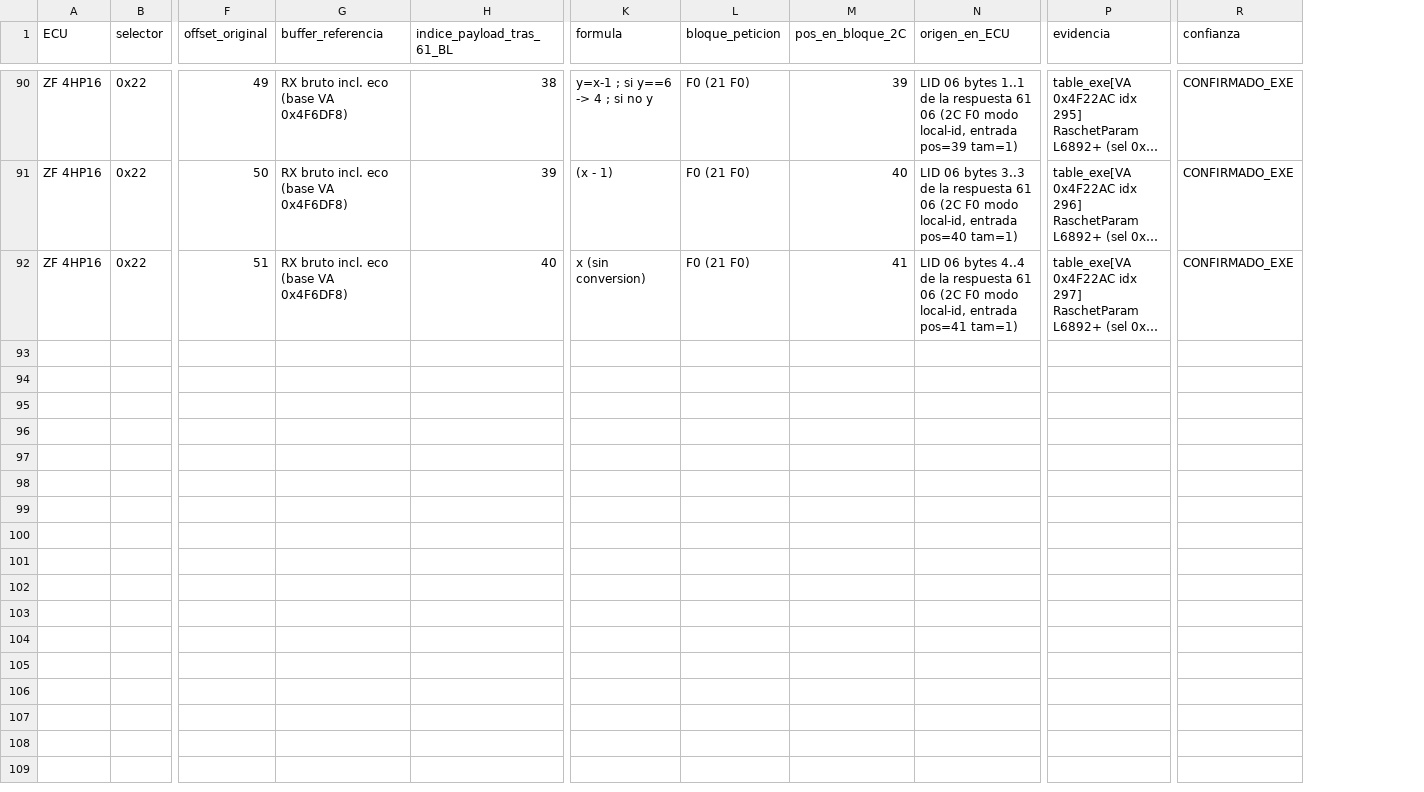
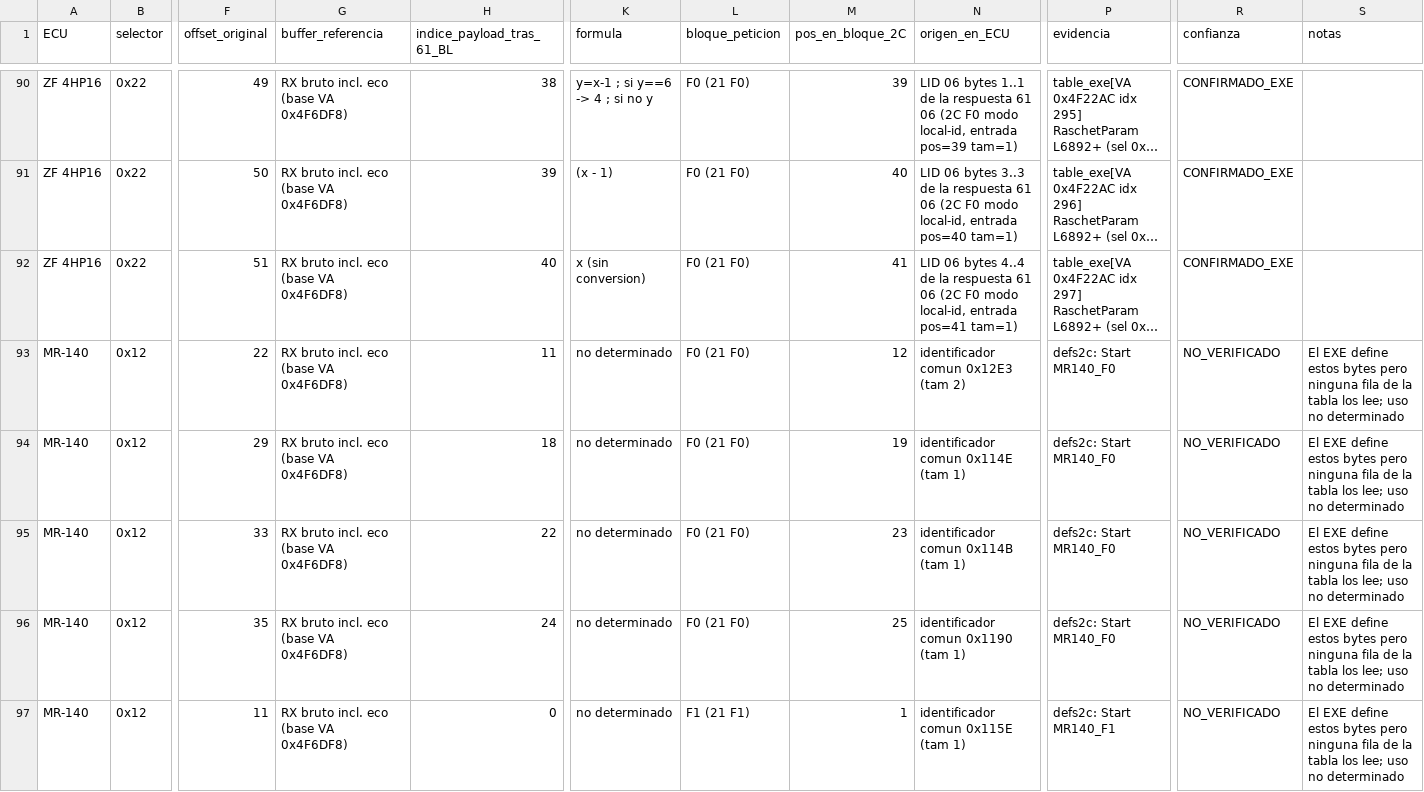
Before and after one commit to cloudemax18/scan-ecu-lacetti, a CSV file: opera/claud/CLAUDE_PARAMETER_MAP.csv, drawn as a sheet; only a part is shown, gaps mark what is left out; long unchanged cells end in …; rows hold the shown columns only; the diff covers the shown part only; the diff names each change by its address in the sheet, - before the commit and + after, or states it on an @@ line.

```diff
--- a/opera/claud/CLAUDE_PARAMETER_MAP.csv
+++ b/opera/claud/CLAUDE_PARAMETER_MAP.csv
+column S (notas), empty
+row 93: MR-140 | 0x12 | 22 | RX bruto incl. eco (base VA 0x4F6DF8) | 11 | no determinado | F0 (21 F0) | 12 | identificador comun 0x12E3 (tam 2) | defs2c: Start MR140_F0 | NO_VERIFICADO | El EXE define estos bytes pero ninguna fila de la tabla los lee; uso no determinado
+row 94: MR-140 | 0x12 | 29 | RX bruto incl. eco (base VA 0x4F6DF8) | 18 | no determinado | F0 (21 F0) | 19 | identificador comun 0x114E (tam 1) | defs2c: Start MR140_F0 | NO_VERIFICADO | El EXE define estos bytes pero ninguna fila de la tabla los lee; uso no determinado
+row 95: MR-140 | 0x12 | 33 | RX bruto incl. eco (base VA 0x4F6DF8) | 22 | no determinado | F0 (21 F0) | 23 | identificador comun 0x114B (tam 1) | defs2c: Start MR140_F0 | NO_VERIFICADO | El EXE define estos bytes pero ninguna fila de la tabla los lee; uso no determinado
+row 96: MR-140 | 0x12 | 35 | RX bruto incl. eco (base VA 0x4F6DF8) | 24 | no determinado | F0 (21 F0) | 25 | identificador comun 0x1190 (tam 1) | defs2c: Start MR140_F0 | NO_VERIFICADO | El EXE define estos bytes pero ninguna fila de la tabla los lee; uso no determinado
+row 97: MR-140 | 0x12 | 11 | RX bruto incl. eco (base VA 0x4F6DF8) | 0 | no determinado | F1 (21 F1) | 1 | identificador comun 0x115E (tam 1) | defs2c: Start MR140_F1 | NO_VERIFICADO | El EXE define estos bytes pero ninguna fila de la tabla los lee; uso no determinado
```
Also changed, not shown: 5 added rows and 20 edited cells elsewhere in this file, 5 other files.
